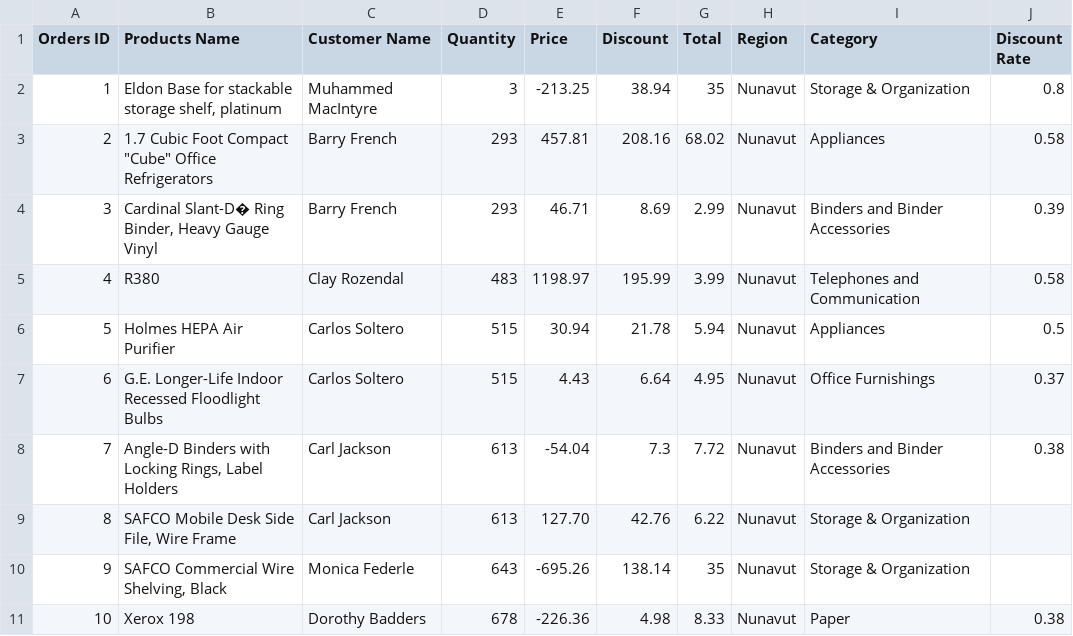
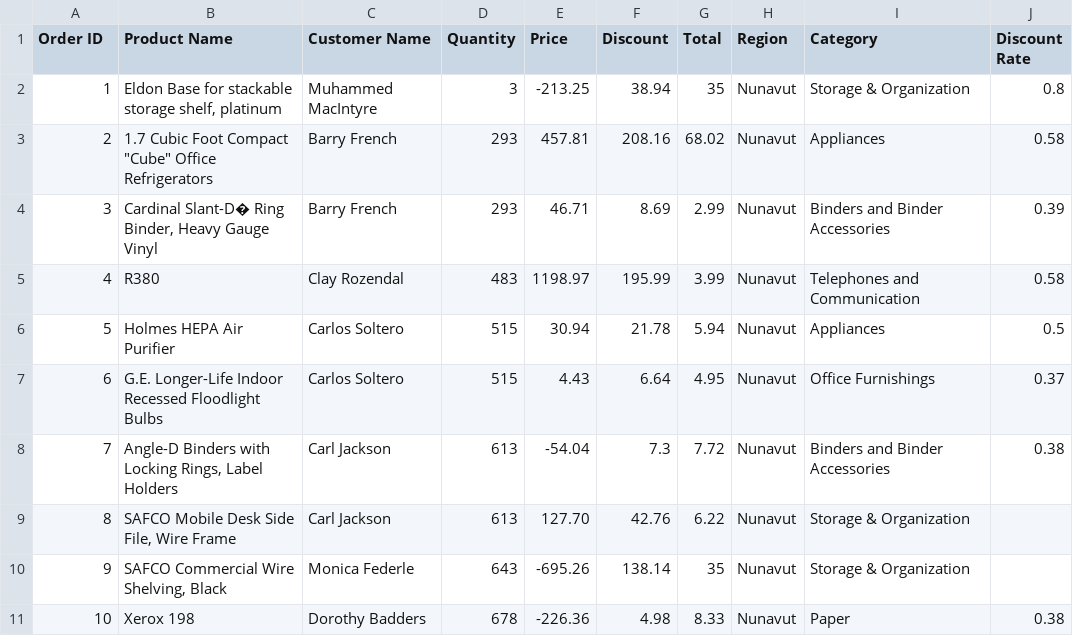
Before and after one commit to logicspark/csv-import-validation, a CSV file: example-files/example-header.csv (was files/example.csv), drawn as a sheet.

```diff
--- a/files/example.csv
+++ b/example-files/example-header.csv
@@ -1,2 +1,2 @@
-Orders ID,Products Name,Customer Name,Quantity,Price,Discount,Total,Region,Category,"Discount Rate"
+Order ID,Product Name,Customer Name,Quantity,Price,Discount,Total,Region,Category,"Discount Rate"
 1,"Eldon Base for stackable storage shelf, platinum",Muhammed MacIntyre,3,-213.25,38.94,35,Nunavut,Storage & Organization,0.8
```
Also changed, not shown: 7 other files.
